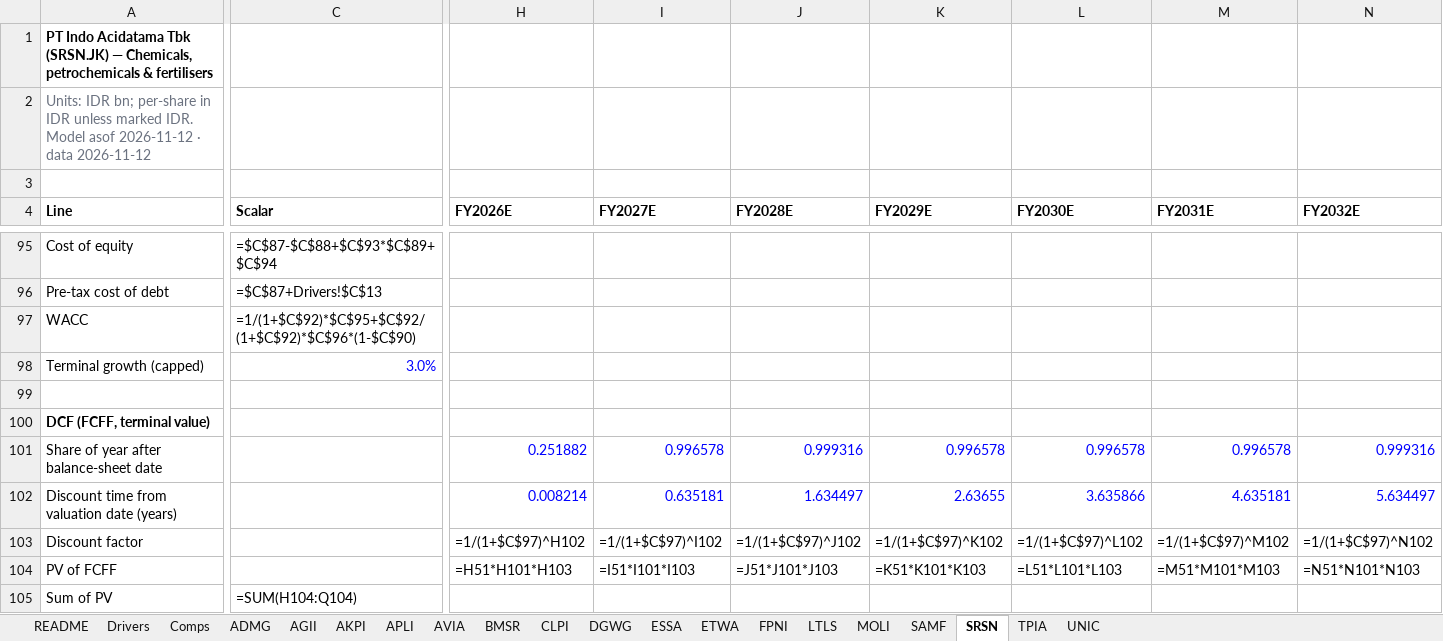
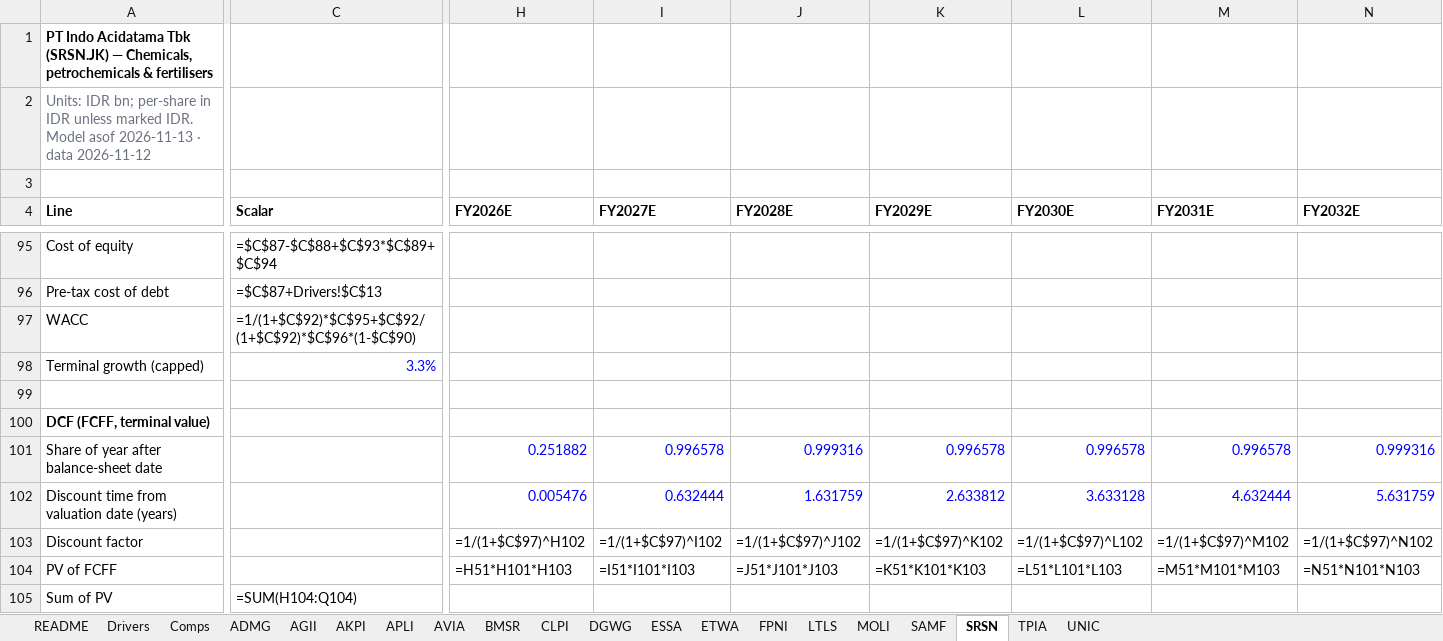
Before and after one commit to snipekick/sixsouth-dashboard, an Excel workbook: models/CHEMICALS.xlsx, sheet SRSN, drawn as a sheet; only a part is shown, gaps mark what is left out; values as stored, in another font and other column widths than the file's, no borders; formulas without a stored value are shown as written; the diff covers the shown part only; the diff names each change by its address in the sheet, - before the commit and + after, or states it on an @@ line.

```diff
--- a/models/CHEMICALS.xlsx (sheet SRSN)
+++ b/models/CHEMICALS.xlsx (sheet SRSN)
-A2 (Line): …Model asof 2026-11-12 · data…
+A2 (Line): …Model asof 2026-11-13 · data…
-C98 (Scalar): 3.0%
+C98 (Scalar): 3.3%
-H102 (FY2026E): 0.008214
+H102 (FY2026E): 0.005476
-I102 (FY2027E): 0.635181
+I102 (FY2027E): 0.632444
-J102 (FY2028E): 1.634497
+J102 (FY2028E): 1.631759
-K102 (FY2029E): 2.63655
+K102 (FY2029E): 2.633812
-L102 (FY2030E): 3.635866
+L102 (FY2030E): 3.633128
-M102 (FY2031E): 4.635181
+M102 (FY2031E): 4.632444
-N102 (FY2032E): 5.634497
+N102 (FY2032E): 5.631759
```
Also changed, not shown: 10 added rows, 22 removed rows and 28 edited cells elsewhere in this sheet, sheet LTLS, sheet SAMF, sheet AKPI, sheet Comps, sheet README, 33 other files.
